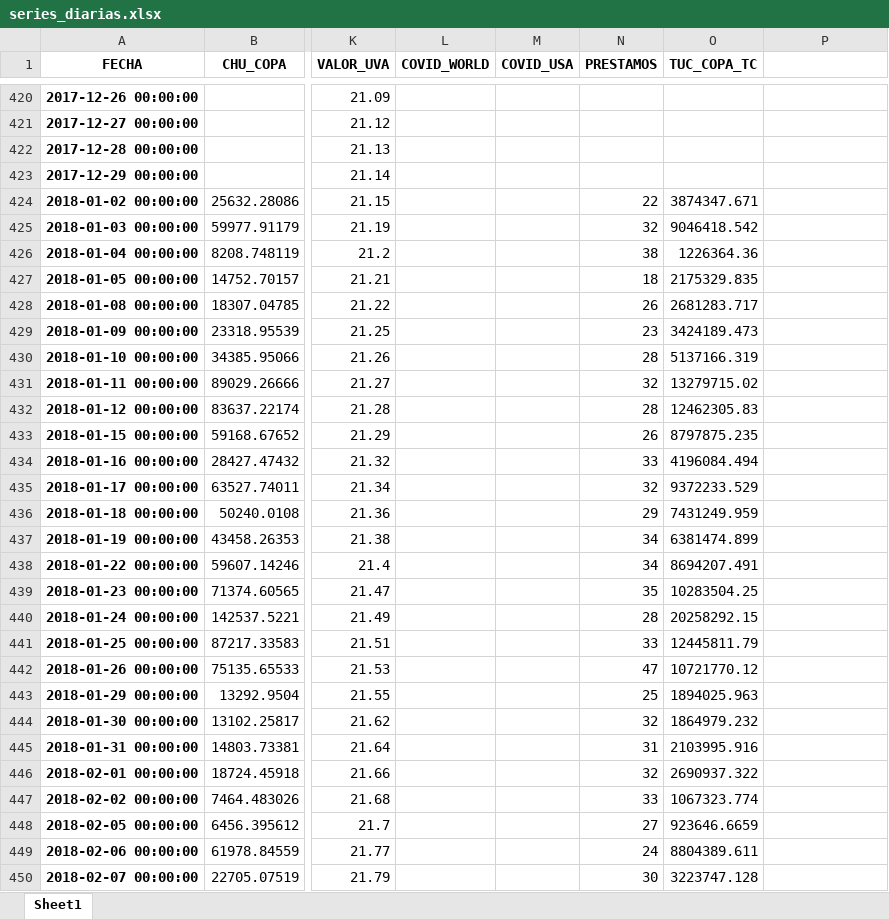
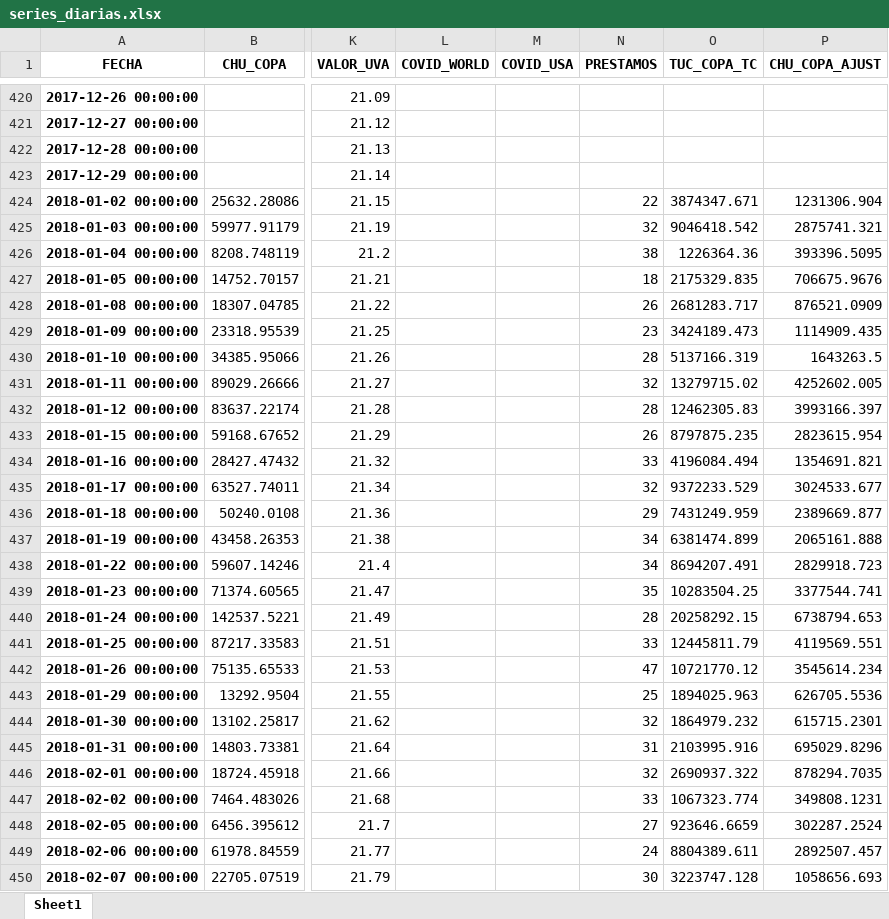
Before and after one commit to carrenogf/MCD-Series-Temporales, an Excel workbook: dataset/series_diarias.xlsx, sheet Sheet1, drawn as a sheet; only a part is shown, gaps mark what is left out; values as stored, in another font and other column widths than the file's, no borders; the diff covers the shown part only; the diff names each change by its address in the sheet, - before the commit and + after, or states it on an @@ line.

Commit message:
serie CHU_copa_tc

```diff
--- a/dataset/series_diarias.xlsx (sheet Sheet1)
+++ b/dataset/series_diarias.xlsx (sheet Sheet1)
-P1: (empty)
+P1: CHU_COPA_AJUST
-P424 (CHU_COPA_AJUST): (empty)
+P424 (CHU_COPA_AJUST): 1231306.904
-P425 (CHU_COPA_AJUST): (empty)
+P425 (CHU_COPA_AJUST): 2875741.321
-P426 (CHU_COPA_AJUST): (empty)
+P426 (CHU_COPA_AJUST): 393396.5095
-P427 (CHU_COPA_AJUST): (empty)
+P427 (CHU_COPA_AJUST): 706675.9676
-P428 (CHU_COPA_AJUST): (empty)
+P428 (CHU_COPA_AJUST): 876521.0909
-P429 (CHU_COPA_AJUST): (empty)
+P429 (CHU_COPA_AJUST): 1114909.435
-P430 (CHU_COPA_AJUST): (empty)
+P430 (CHU_COPA_AJUST): 1643263.5
-P431 (CHU_COPA_AJUST): (empty)
+P431 (CHU_COPA_AJUST): 4252602.005
-P432 (CHU_COPA_AJUST): (empty)
+P432 (CHU_COPA_AJUST): 3993166.397
-P433 (CHU_COPA_AJUST): (empty)
+P433 (CHU_COPA_AJUST): 2823615.954
-P434 (CHU_COPA_AJUST): (empty)
+P434 (CHU_COPA_AJUST): 1354691.821
-P435 (CHU_COPA_AJUST): (empty)
+P435 (CHU_COPA_AJUST): 3024533.677
-P436 (CHU_COPA_AJUST): (empty)
+P436 (CHU_COPA_AJUST): 2389669.877
-P437 (CHU_COPA_AJUST): (empty)
+P437 (CHU_COPA_AJUST): 2065161.888
-P438 (CHU_COPA_AJUST): (empty)
+P438 (CHU_COPA_AJUST): 2829918.723
-P439 (CHU_COPA_AJUST): (empty)
+P439 (CHU_COPA_AJUST): 3377544.741
-P440 (CHU_COPA_AJUST): (empty)
+P440 (CHU_COPA_AJUST): 6738794.653
-P441 (CHU_COPA_AJUST): (empty)
+P441 (CHU_COPA_AJUST): 4119569.551
-P442 (CHU_COPA_AJUST): (empty)
+P442 (CHU_COPA_AJUST): 3545614.234
-P443 (CHU_COPA_AJUST): (empty)
+P443 (CHU_COPA_AJUST): 626705.5536
-P444 (CHU_COPA_AJUST): (empty)
+P444 (CHU_COPA_AJUST): 615715.2301
-P445 (CHU_COPA_AJUST): (empty)
+P445 (CHU_COPA_AJUST): 695029.8296
-P446 (CHU_COPA_AJUST): (empty)
+P446 (CHU_COPA_AJUST): 878294.7035
-P447 (CHU_COPA_AJUST): (empty)
+P447 (CHU_COPA_AJUST): 349808.1231
-P448 (CHU_COPA_AJUST): (empty)
+P448 (CHU_COPA_AJUST): 302287.2524
-P449 (CHU_COPA_AJUST): (empty)
+P449 (CHU_COPA_AJUST): 2892507.457
-P450 (CHU_COPA_AJUST): (empty)
+P450 (CHU_COPA_AJUST): 1058656.693
```
Also changed, not shown: 1495 edited cells elsewhere in this sheet.
